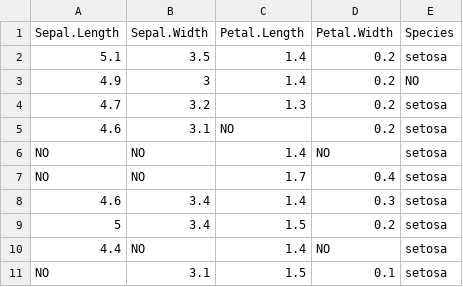
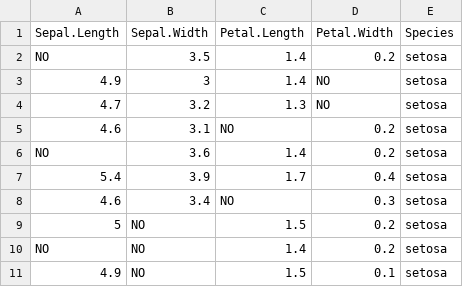
Before and after one commit to arca-dpss/course-R, a CSV file: extra/data/na_csv_example.csv, drawn as a sheet.

```diff
--- a/extra/data/na_csv_example.csv
+++ b/extra/data/na_csv_example.csv
@@ -1,11 +1,11 @@
 "Sepal.Length","Sepal.Width","Petal.Length","Petal.Width","Species"
-5.1,3.5,1.4,0.2,"setosa"
-4.9,3,1.4,0.2,NO
-4.7,3.2,1.3,0.2,"setosa"
+NO,3.5,1.4,0.2,"setosa"
+4.9,3,1.4,NO,"setosa"
+4.7,3.2,1.3,NO,"setosa"
 4.6,3.1,NO,0.2,"setosa"
-NO,NO,1.4,NO,"setosa"
-NO,NO,1.7,0.4,"setosa"
-4.6,3.4,1.4,0.3,"setosa"
-5,3.4,1.5,0.2,"setosa"
-4.4,NO,1.4,NO,"setosa"
-NO,3.1,1.5,0.1,"setosa"
+NO,3.6,1.4,0.2,"setosa"
+5.4,3.9,1.7,0.4,"setosa"
+4.6,3.4,NO,0.3,"setosa"
+5,NO,1.5,0.2,"setosa"
+NO,NO,1.4,0.2,"setosa"
+4.9,NO,1.5,0.1,"setosa"
```
Also changed, not shown: 7 other files.
